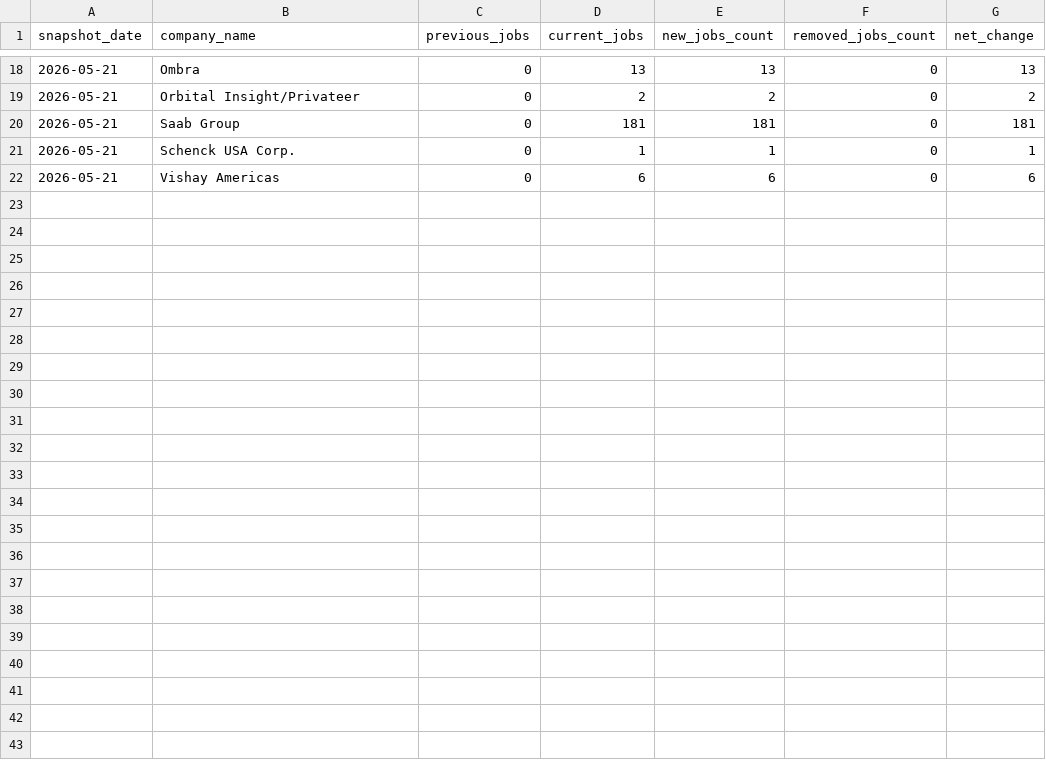
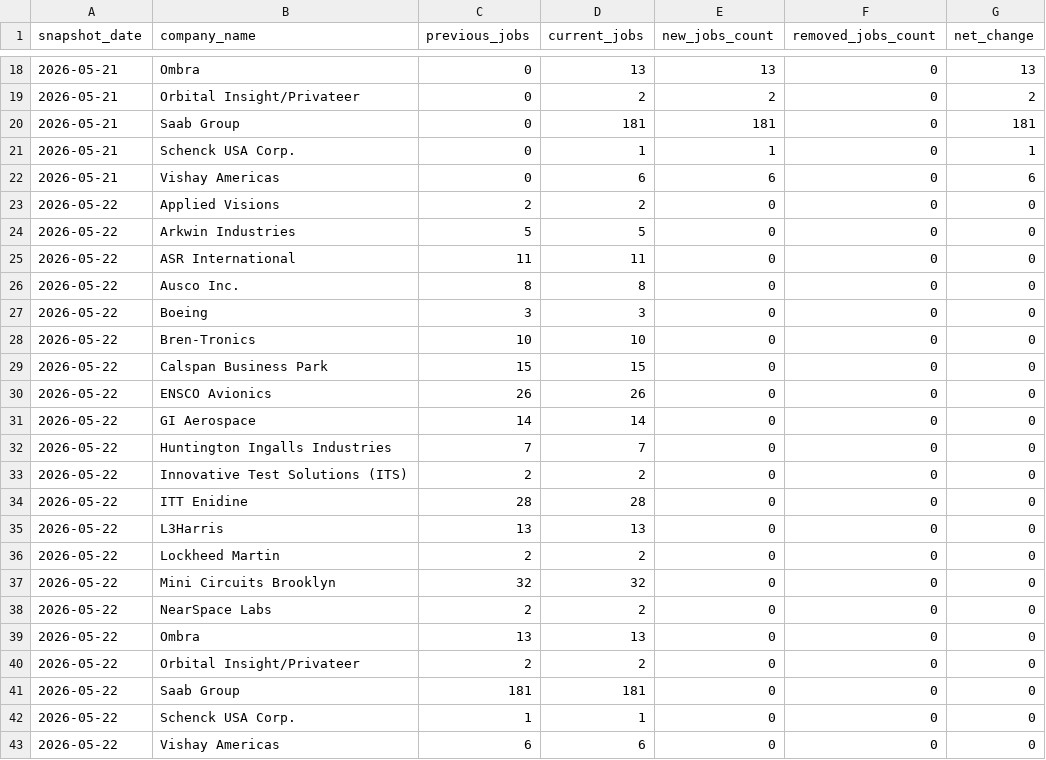
Before and after one commit to dianelis/empirespace, a CSV file: data/analytics/company_changes.csv, drawn as a sheet; only a part is shown, gaps mark what is left out.

Commit message:
Update latest seen and simplify job table

```diff
--- a/data/analytics/company_changes.csv
+++ b/data/analytics/company_changes.csv
@@ -22 +22,22 @@ snapshot_date,company_name,previous_jobs,current_jobs,new_jobs_count,removed_job
 2026-05-21,Vishay Americas,0,6,6,0,6
+2026-05-22,Applied Visions,2,2,0,0,0
+2026-05-22,Arkwin Industries,5,5,0,0,0
+2026-05-22,ASR International,11,11,0,0,0
+2026-05-22,Ausco Inc.,8,8,0,0,0
+2026-05-22,Boeing,3,3,0,0,0
+2026-05-22,Bren-Tronics,10,10,0,0,0
+2026-05-22,Calspan Business Park,15,15,0,0,0
+2026-05-22,ENSCO Avionics,26,26,0,0,0
+2026-05-22,GI Aerospace,14,14,0,0,0
+2026-05-22,Huntington Ingalls Industries,7,7,0,0,0
+2026-05-22,Innovative Test Solutions (ITS),2,2,0,0,0
+2026-05-22,ITT Enidine,28,28,0,0,0
+2026-05-22,L3Harris,13,13,0,0,0
+2026-05-22,Lockheed Martin,2,2,0,0,0
+2026-05-22,Mini Circuits Brooklyn,32,32,0,0,0
+2026-05-22,NearSpace Labs,2,2,0,0,0
+2026-05-22,Ombra,13,13,0,0,0
+2026-05-22,Orbital Insight/Privateer,2,2,0,0,0
+2026-05-22,Saab Group,181,181,0,0,0
+2026-05-22,Schenck USA Corp.,1,1,0,0,0
+2026-05-22,Vishay Americas,6,6,0,0,0
```
Also changed, not shown: data/analytics/daily_summary.csv, 6 other files.
